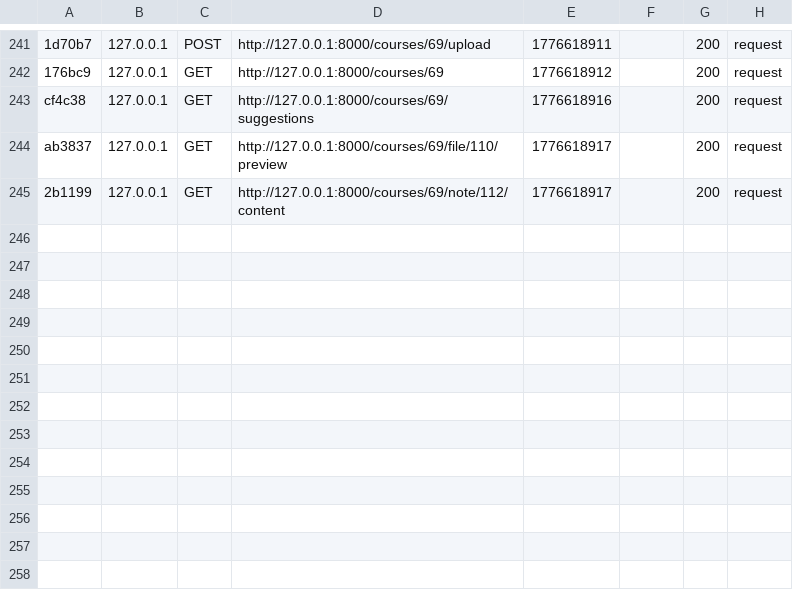
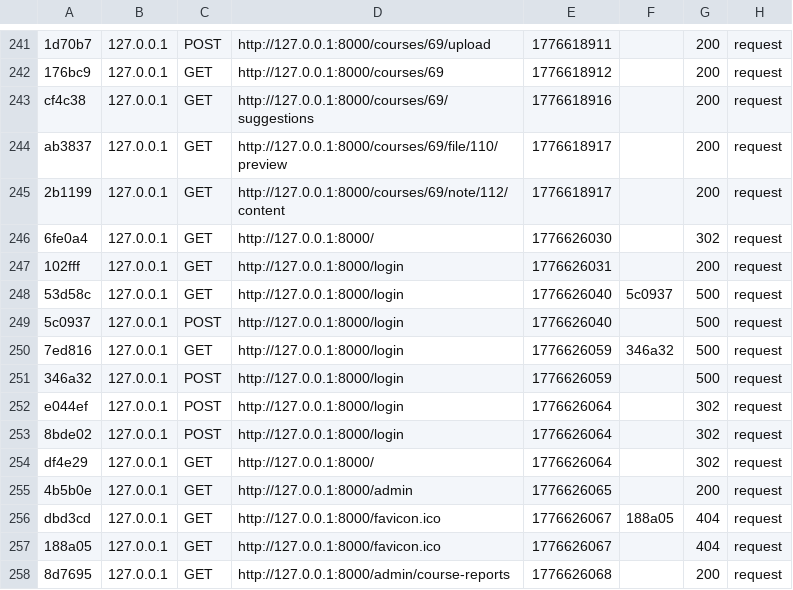
Before and after one commit to fermayssa/Esprit-PIDEV-3A24-2526-Harmonie, a CSV file: var/cache/dev/profiler/index.csv, drawn as a sheet; only a part is shown, gaps mark what is left out.

```diff
--- a/var/cache/dev/profiler/index.csv
+++ b/var/cache/dev/profiler/index.csv
@@ -245 +245,14 @@ ab3837,127.0.0.1,GET,http://127.0.0.1:8000/courses/69/file/110/preview,177661891
 2b1199,127.0.0.1,GET,http://127.0.0.1:8000/courses/69/note/112/content,1776618917,,200,request
+6fe0a4,127.0.0.1,GET,http://127.0.0.1:8000/,1776626030,,302,request
+102fff,127.0.0.1,GET,http://127.0.0.1:8000/login,1776626031,,200,request
+53d58c,127.0.0.1,GET,http://127.0.0.1:8000/login,1776626040,5c0937,500,request
+5c0937,127.0.0.1,POST,http://127.0.0.1:8000/login,1776626040,,500,request
+7ed816,127.0.0.1,GET,http://127.0.0.1:8000/login,1776626059,346a32,500,request
+346a32,127.0.0.1,POST,http://127.0.0.1:8000/login,1776626059,,500,request
+e044ef,127.0.0.1,POST,http://127.0.0.1:8000/login,1776626064,,302,request
+8bde02,127.0.0.1,POST,http://127.0.0.1:8000/login,1776626064,,302,request
+df4e29,127.0.0.1,GET,http://127.0.0.1:8000/,1776626064,,302,request
+4b5b0e,127.0.0.1,GET,http://127.0.0.1:8000/admin,1776626065,,200,request
+dbd3cd,127.0.0.1,GET,http://127.0.0.1:8000/favicon.ico,1776626067,188a05,404,request
+188a05,127.0.0.1,GET,http://127.0.0.1:8000/favicon.ico,1776626067,,404,request
+8d7695,127.0.0.1,GET,http://127.0.0.1:8000/admin/course-reports,1776626068,,200,request
```
Also changed, not shown: 16 other files.
